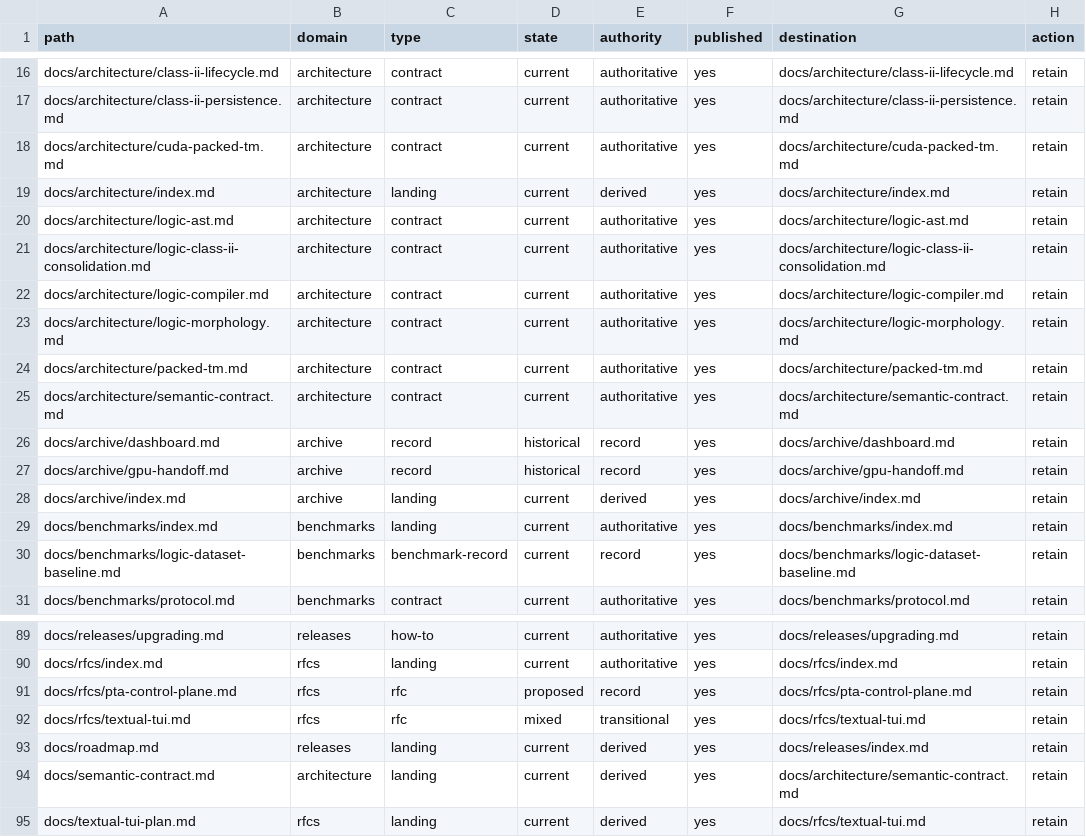
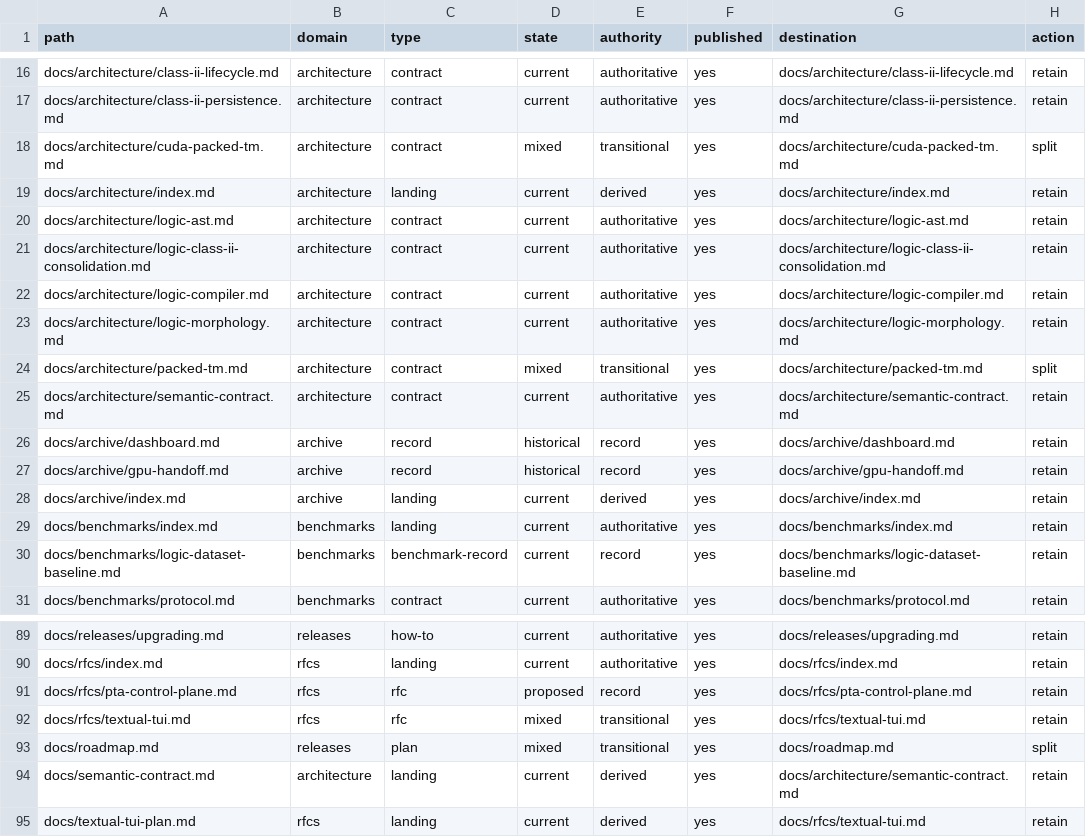
Before and after one commit to enigmatic-figure/PrologTsetlinMachine, a CSV file: docs/_meta/inventory.csv, drawn as a sheet; only a part is shown, gaps mark what is left out.

```diff
--- a/docs/_meta/inventory.csv
+++ b/docs/_meta/inventory.csv
@@ -17,3 +17,3 @@ docs/architecture/class-ii-lifecycle.md,architecture,contract,current,authoritat
 docs/architecture/class-ii-persistence.md,architecture,contract,current,authoritative,yes,docs/architecture/class-ii-persistence.md,retain
-docs/architecture/cuda-packed-tm.md,architecture,contract,current,authoritative,yes,docs/architecture/cuda-packed-tm.md,retain
+docs/architecture/cuda-packed-tm.md,architecture,contract,mixed,transitional,yes,docs/architecture/cuda-packed-tm.md,split
 docs/architecture/index.md,architecture,landing,current,derived,yes,docs/architecture/index.md,retain
@@ -23,3 +23,3 @@ docs/architecture/logic-compiler.md,architecture,contract,current,authoritative,
 docs/architecture/logic-morphology.md,architecture,contract,current,authoritative,yes,docs/architecture/logic-morphology.md,retain
-docs/architecture/packed-tm.md,architecture,contract,current,authoritative,yes,docs/architecture/packed-tm.md,retain
+docs/architecture/packed-tm.md,architecture,contract,mixed,transitional,yes,docs/architecture/packed-tm.md,split
 docs/architecture/semantic-contract.md,architecture,contract,current,authoritative,yes,docs/architecture/semantic-contract.md,retain
@@ -92,3 +92,3 @@ docs/rfcs/pta-control-plane.md,rfcs,rfc,proposed,record,yes,docs/rfcs/pta-contro
 docs/rfcs/textual-tui.md,rfcs,rfc,mixed,transitional,yes,docs/rfcs/textual-tui.md,retain
-docs/roadmap.md,releases,landing,current,derived,yes,docs/releases/index.md,retain
+docs/roadmap.md,releases,plan,mixed,transitional,yes,docs/roadmap.md,split
 docs/semantic-contract.md,architecture,landing,current,derived,yes,docs/architecture/semantic-contract.md,retain
```
Also changed, not shown: 27 other files.
